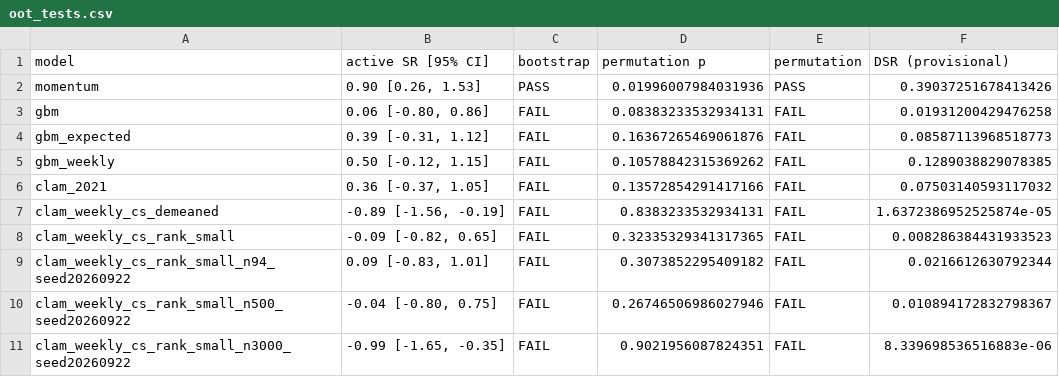
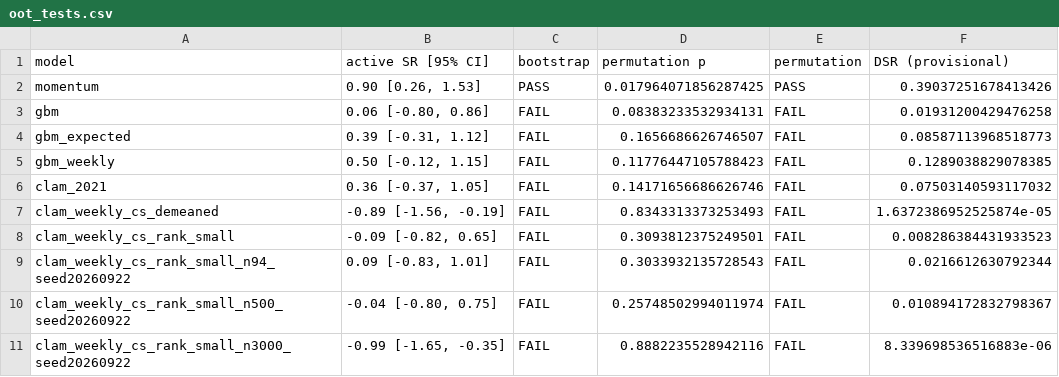
Before and after one commit to nahniee/Signal_Validation, a CSV file: reports/oot_tests.csv, drawn as a sheet.

```diff
--- a/reports/oot_tests.csv
+++ b/reports/oot_tests.csv
@@ -1,11 +1,11 @@
 model,active SR [95% CI],bootstrap,permutation p,permutation,DSR (provisional)
-momentum,"0.90 [0.26, 1.53]",PASS,0.01996007984031936,PASS,0.39037251678413426
+momentum,"0.90 [0.26, 1.53]",PASS,0.017964071856287425,PASS,0.39037251678413426
 gbm,"0.06 [-0.80, 0.86]",FAIL,0.08383233532934131,FAIL,0.01931200429476258
-gbm_expected,"0.39 [-0.31, 1.12]",FAIL,0.16367265469061876,FAIL,0.08587113968518773
-gbm_weekly,"0.50 [-0.12, 1.15]",FAIL,0.10578842315369262,FAIL,0.1289038829078385
-clam_2021,"0.36 [-0.37, 1.05]",FAIL,0.13572854291417166,FAIL,0.07503140593117032
-clam_weekly_cs_demeaned,"-0.89 [-1.56, -0.19]",FAIL,0.8383233532934131,FAIL,1.6372386952525874e-05
-clam_weekly_cs_rank_small,"-0.09 [-0.82, 0.65]",FAIL,0.32335329341317365,FAIL,0.008286384431933523
-clam_weekly_cs_rank_small_n94_seed20260922,"0.09 [-0.83, 1.01]",FAIL,0.3073852295409182,FAIL,0.0216612630792344
-clam_weekly_cs_rank_small_n500_seed20260922,"-0.04 [-0.80, 0.75]",FAIL,0.26746506986027946,FAIL,0.010894172832798367
-clam_weekly_cs_rank_small_n3000_seed20260922,"-0.99 [-1.65, -0.35]",FAIL,0.9021956087824351,FAIL,8.339698536516883e-06
+gbm_expected,"0.39 [-0.31, 1.12]",FAIL,0.1656686626746507,FAIL,0.08587113968518773
+gbm_weekly,"0.50 [-0.12, 1.15]",FAIL,0.11776447105788423,FAIL,0.1289038829078385
+clam_2021,"0.36 [-0.37, 1.05]",FAIL,0.14171656686626746,FAIL,0.07503140593117032
+clam_weekly_cs_demeaned,"-0.89 [-1.56, -0.19]",FAIL,0.8343313373253493,FAIL,1.6372386952525874e-05
+clam_weekly_cs_rank_small,"-0.09 [-0.82, 0.65]",FAIL,0.3093812375249501,FAIL,0.008286384431933523
+clam_weekly_cs_rank_small_n94_seed20260922,"0.09 [-0.83, 1.01]",FAIL,0.3033932135728543,FAIL,0.0216612630792344
+clam_weekly_cs_rank_small_n500_seed20260922,"-0.04 [-0.80, 0.75]",FAIL,0.25748502994011974,FAIL,0.010894172832798367
+clam_weekly_cs_rank_small_n3000_seed20260922,"-0.99 [-1.65, -0.35]",FAIL,0.8882235528942116,FAIL,8.339698536516883e-06
```
Also changed, not shown: reports/matched_calibration.csv, 11 other files.
